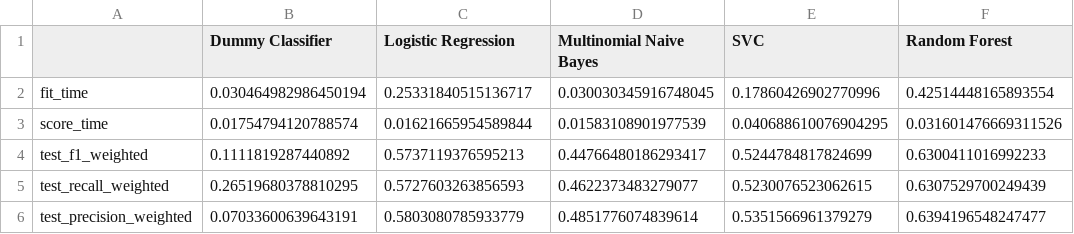
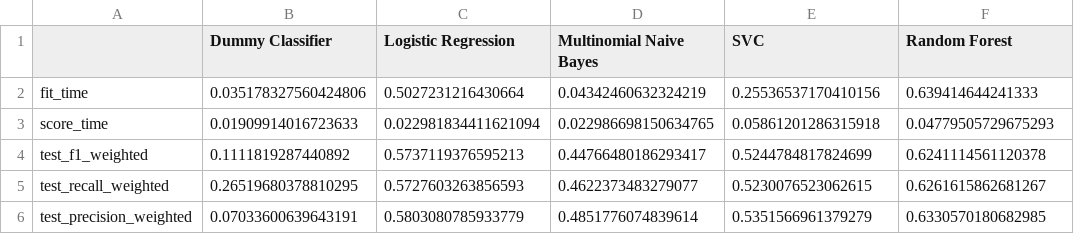
Before and after one commit to UBC-MDS/canadian_heritage_funding, a CSV file: results/model_comparison.csv, drawn as a sheet.

```diff
--- a/results/model_comparison.csv
+++ b/results/model_comparison.csv
@@ -1,6 +1,6 @@
 ,Dummy Classifier,Logistic Regression,Multinomial Naive Bayes,SVC,Random Forest
-fit_time,0.030464982986450194,0.25331840515136717,0.030030345916748045,0.17860426902770996,0.42514448165893554
-score_time,0.01754794120788574,0.01621665954589844,0.01583108901977539,0.040688610076904295,0.031601476669311526
-test_f1_weighted,0.1111819287440892,0.5737119376595213,0.44766480186293417,0.5244784817824699,0.6300411016992233
-test_recall_weighted,0.26519680378810295,0.5727603263856593,0.4622373483279077,0.5230076523062615,0.6307529700249439
-test_precision_weighted,0.07033600639643191,0.5803080785933779,0.4851776074839614,0.5351566961379279,0.6394196548247477
+fit_time,0.035178327560424806,0.5027231216430664,0.04342460632324219,0.25536537170410156,0.639414644241333
+score_time,0.01909914016723633,0.022981834411621094,0.022986698150634765,0.05861201286315918,0.04779505729675293
+test_f1_weighted,0.1111819287440892,0.5737119376595213,0.44766480186293417,0.5244784817824699,0.6241114561120378
+test_recall_weighted,0.26519680378810295,0.5727603263856593,0.4622373483279077,0.5230076523062615,0.6261615862681267
+test_precision_weighted,0.07033600639643191,0.5803080785933779,0.4851776074839614,0.5351566961379279,0.6330570180682985
```
Also changed, not shown: results/test_result.csv, 5 other files.
